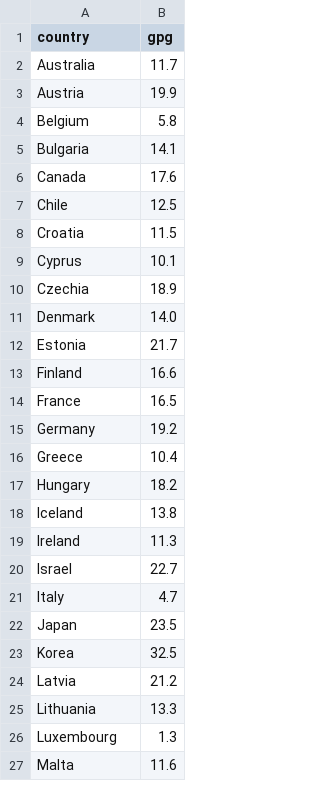
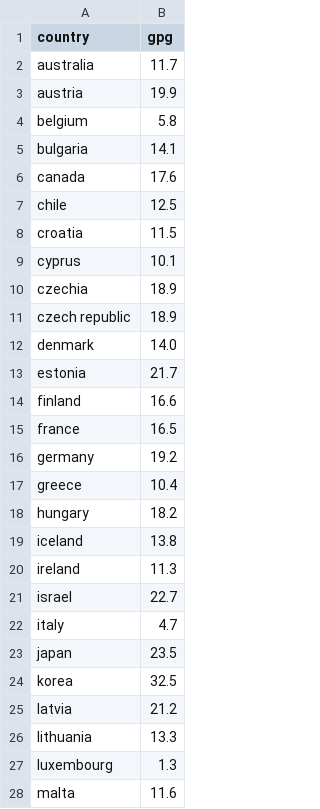
Before and after one commit to dromero-dotcom/FemChatbot, a CSV file: actions/gpg_intl.csv, drawn as a sheet; only a part is shown; the diff covers the shown part only.

```diff
--- a/actions/gpg_intl.csv
+++ b/actions/gpg_intl.csv
@@ -1,27 +1,28 @@
 country,gpg
-Australia,11.7
-Austria,19.9
-Belgium,5.8
-Bulgaria,14.1
-Canada,17.6
-Chile,12.5
-Croatia,11.5
-Cyprus,10.1
-Czechia,18.9
-Denmark,14.0
-Estonia,21.7
-Finland,16.6
-France,16.5
-Germany,19.2
-Greece,10.4
-Hungary,18.2
-Iceland,13.8
-Ireland,11.3
-Israel,22.7
-Italy,4.7
-Japan,23.5
-Korea,32.5
-Latvia,21.2
-Lithuania,13.3
-Luxembourg,1.3
-Malta,11.6
+australia,11.7
+austria,19.9
+belgium,5.8
+bulgaria,14.1
+canada,17.6
+chile,12.5
+croatia,11.5
+cyprus,10.1
+czechia,18.9
+czech republic,18.9
+denmark,14.0
+estonia,21.7
+finland,16.6
+france,16.5
+germany,19.2
+greece,10.4
+hungary,18.2
+iceland,13.8
+ireland,11.3
+israel,22.7
+italy,4.7
+japan,23.5
+korea,32.5
+latvia,21.2
+lithuania,13.3
+luxembourg,1.3
+malta,11.6
```
Also changed, not shown: 8 added rows, 1 removed row and 14 edited cells elsewhere in this file, actions/gpg_uk.csv, 26 other files.
